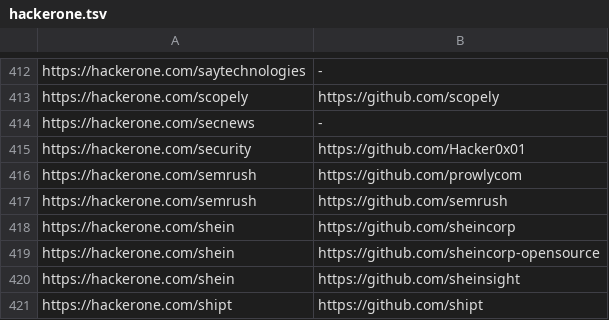
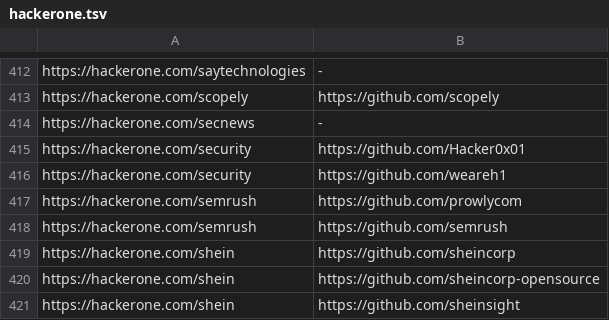
Before and after one commit to nikitastupin/orgs-data, a TSV file: orgs-data/hackerone.tsv, drawn as a sheet; only a part is shown, gaps mark what is left out; the shorter side is filled out with more unchanged rows.

Commit message:
Update hackerone.tsv

```diff
--- a/orgs-data/hackerone.tsv
+++ b/orgs-data/hackerone.tsv
@@ -415,2 +415,3 @@ https://hackerone.com/secnews	-
 https://hackerone.com/security	https://github.com/Hacker0x01
+https://hackerone.com/security	https://github.com/weareh1
 https://hackerone.com/semrush	https://github.com/prowlycom
```
